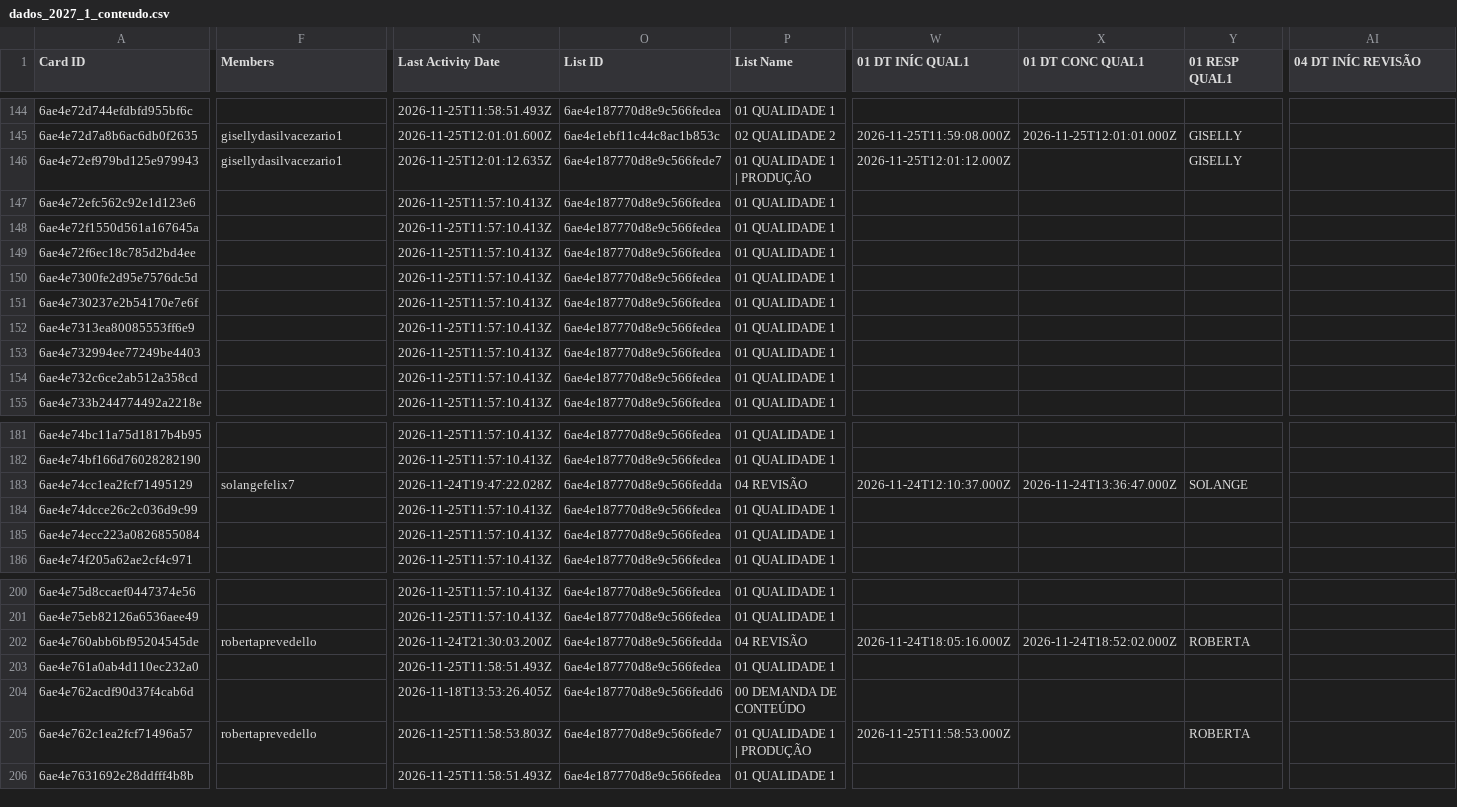
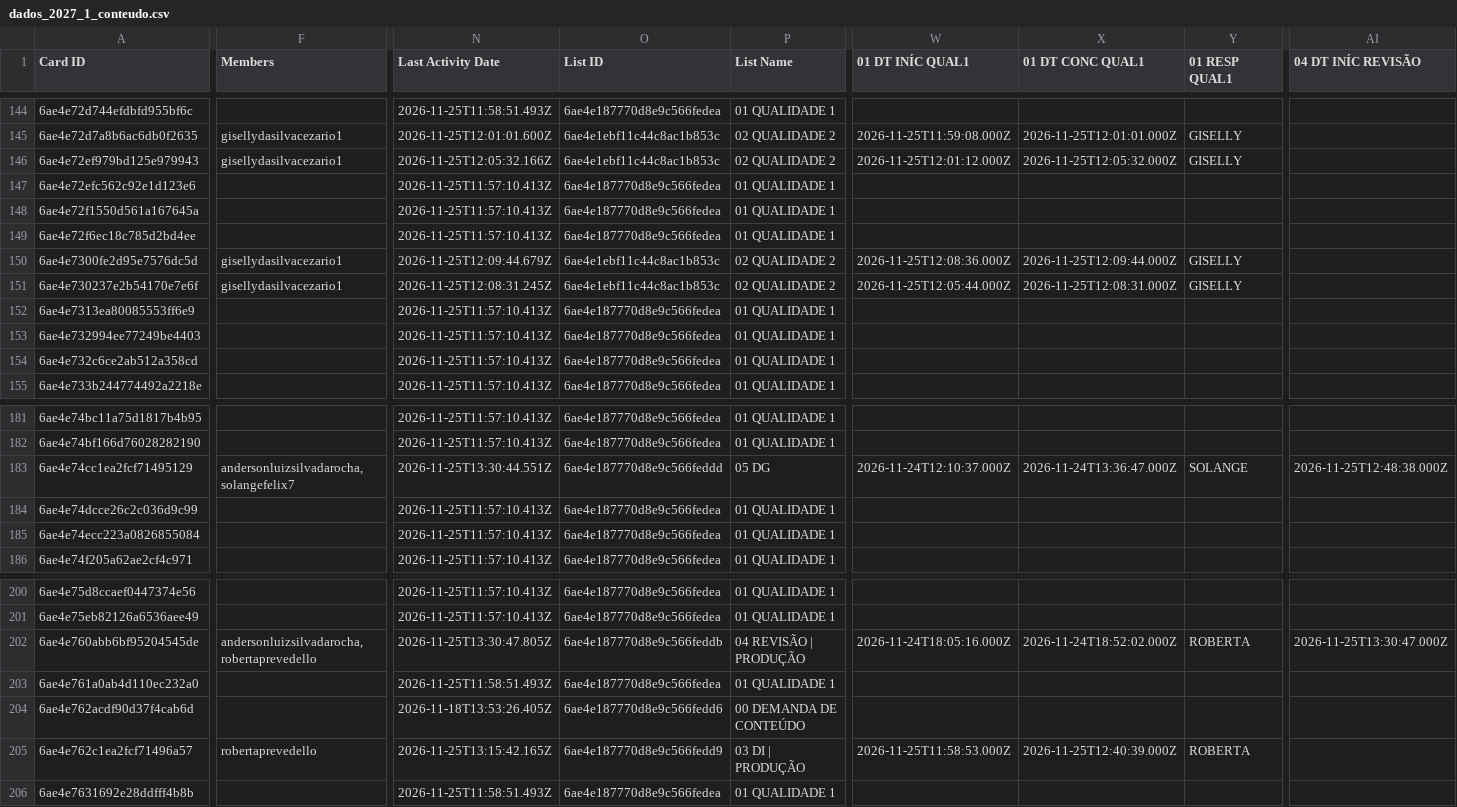
Before and after one commit to jonpj03/acompanhamento_prod, a CSV file: dados_2027_1_conteudo.csv, drawn as a sheet; only a part is shown, gaps mark what is left out; the diff covers the shown part only; the diff names each change by its address in the sheet, - before the commit and + after, or states it on an @@ line.

```diff
--- a/dados_2027_1_conteudo.csv
+++ b/dados_2027_1_conteudo.csv
-N146 (Last Activity Date): 2026-11-25T12:01:12.635Z
+N146 (Last Activity Date): 2026-11-25T12:05:32.166Z
-O146 (List ID): 6ae4e187770d8e9c566fede7
+O146 (List ID): 6ae4e1ebf11c44c8ac1b853c
-P146 (List Name): 01 QUALIDADE 1 | PRODUÇÃO
+P146 (List Name): 02 QUALIDADE 2
-X146 (01 DT CONC QUAL1): (empty)
+X146 (01 DT CONC QUAL1): 2026-11-25T12:05:32.000Z
-F150:F151 (Members): (empty)
+F150:F151 (Members): gisellydasilvacezario1
-N150 (Last Activity Date): 2026-11-25T11:57:10.413Z
+N150 (Last Activity Date): 2026-11-25T12:09:44.679Z
-O150:O151 (List ID): 6ae4e187770d8e9c566fedea
+O150:O151 (List ID): 6ae4e1ebf11c44c8ac1b853c
-P150:P151 (List Name): 01 QUALIDADE 1
+P150:P151 (List Name): 02 QUALIDADE 2
-W150 (01 DT INÍC QUAL1): (empty)
+W150 (01 DT INÍC QUAL1): 2026-11-25T12:08:36.000Z
-X150 (01 DT CONC QUAL1): (empty)
+X150 (01 DT CONC QUAL1): 2026-11-25T12:09:44.000Z
-Y150:Y151 (01 RESP QUAL1): (empty)
+Y150:Y151 (01 RESP QUAL1): GISELLY
-N151 (Last Activity Date): 2026-11-25T11:57:10.413Z
+N151 (Last Activity Date): 2026-11-25T12:08:31.245Z
-W151 (01 DT INÍC QUAL1): (empty)
+W151 (01 DT INÍC QUAL1): 2026-11-25T12:05:44.000Z
-X151 (01 DT CONC QUAL1): (empty)
+X151 (01 DT CONC QUAL1): 2026-11-25T12:08:31.000Z
-F183 (Members): solangefelix7
+F183 (Members): andersonluizsilvadarocha, solangefelix7
-N183 (Last Activity Date): 2026-11-24T19:47:22.028Z
+N183 (Last Activity Date): 2026-11-25T13:30:44.551Z
-O183 (List ID): 6ae4e187770d8e9c566fedda
+O183 (List ID): 6ae4e187770d8e9c566feddd
-P183 (List Name): 04 REVISÃO
+P183 (List Name): 05 DG
-AI183 (04 DT INÍC REVISÃO): (empty)
+AI183 (04 DT INÍC REVISÃO): 2026-11-25T12:48:38.000Z
-F202 (Members): robertaprevedello
+F202 (Members): andersonluizsilvadarocha, robertaprevedello
-N202 (Last Activity Date): 2026-11-24T21:30:03.200Z
+N202 (Last Activity Date): 2026-11-25T13:30:47.805Z
-O202 (List ID): 6ae4e187770d8e9c566fedda
+O202 (List ID): 6ae4e187770d8e9c566feddb
-P202 (List Name): 04 REVISÃO
+P202 (List Name): 04 REVISÃO | PRODUÇÃO
-AI202 (04 DT INÍC REVISÃO): (empty)
+AI202 (04 DT INÍC REVISÃO): 2026-11-25T13:30:47.000Z
-N205 (Last Activity Date): 2026-11-25T11:58:53.803Z
+N205 (Last Activity Date): 2026-11-25T13:15:42.165Z
-O205 (List ID): 6ae4e187770d8e9c566fede7
+O205 (List ID): 6ae4e187770d8e9c566fedd9
-P205 (List Name): 01 QUALIDADE 1 | PRODUÇÃO
+P205 (List Name): 03 DI | PRODUÇÃO
-X205 (01 DT CONC QUAL1): (empty)
+X205 (01 DT CONC QUAL1): 2026-11-25T12:40:39.000Z
```
Also changed, not shown: 42 edited cells elsewhere in this file, dados_2027_1_video.csv, 1 other file.
